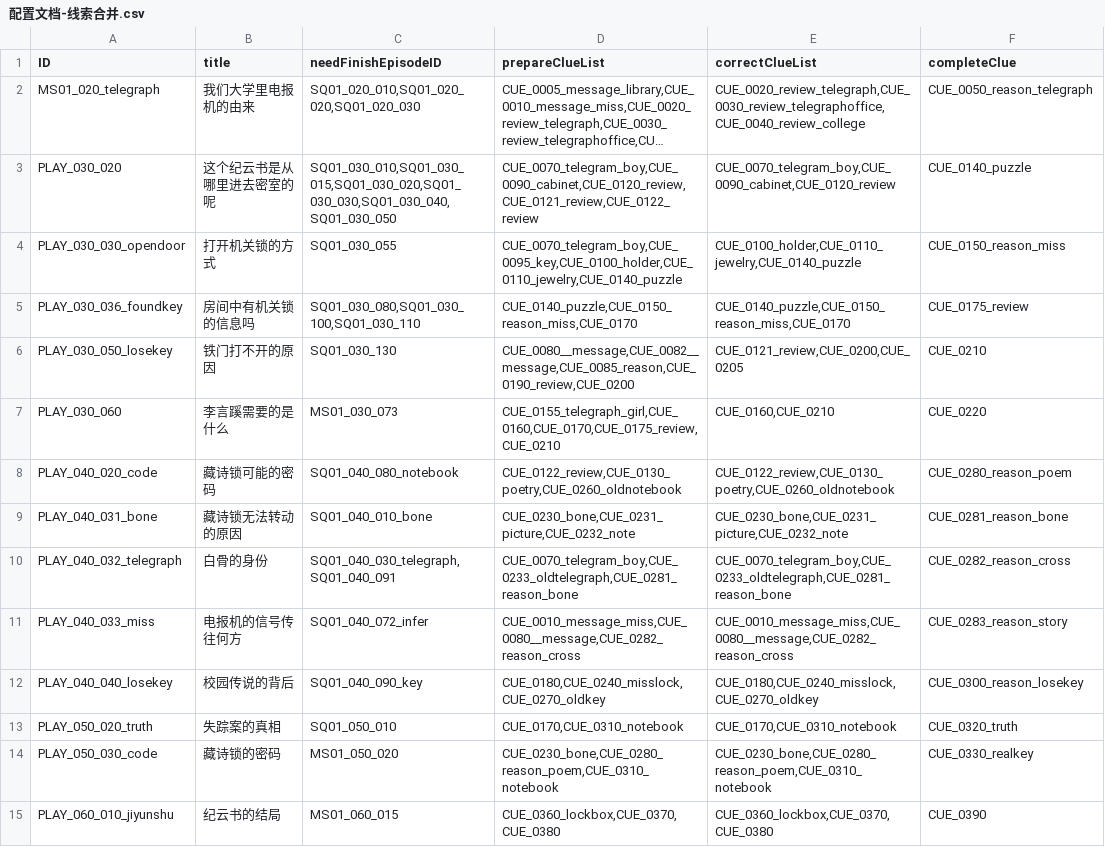
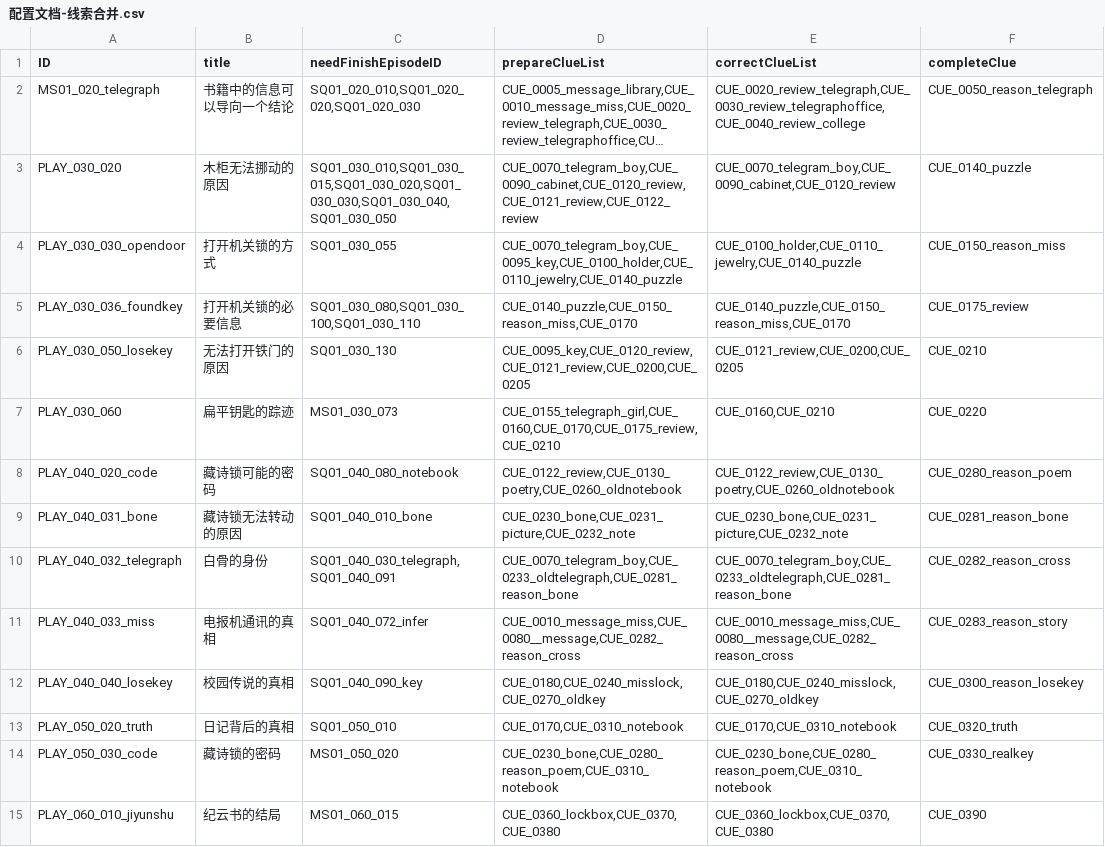
Before and after one commit to mentoschow/D-project, a CSV file: Assets/Resources/Configs/配置文档-线索合并.csv, drawn as a sheet; long unchanged cells end in …; the diff names each change by its address in the sheet, - before the commit and + after, or states it on an @@ line.

```diff
--- a/Assets/Resources/Configs/配置文档-线索合并.csv
+++ b/Assets/Resources/Configs/配置文档-线索合并.csv
-B2 (title): 我们大学里电报机的由来
+B2 (title): 书籍中的信息可以导向一个结论
-B3 (title): 这个纪云书是从哪里进去密室的呢
+B3 (title): 木柜无法挪动的原因
-B5 (title): 房间中有机关锁的信息吗
+B5 (title): 打开机关锁的必要信息
-B6 (title): 铁门打不开的原因
+B6 (title): 无法打开铁门的原因
-D6 (prepareClueList): CUE_0080__message,CUE_0082__message,CUE_0085_reason,CUE_0190_review,CUE_0200
+D6 (prepareClueList): CUE_0095_key,CUE_0120_review,CUE_0121_review,CUE_0200,CUE_0205
-B7 (title): 李言蹊需要的是什么
+B7 (title): 扁平钥匙的踪迹
-B11 (title): 电报机的信号传往何方
+B11 (title): 电报机通讯的真相
-B12 (title): 校园传说的背后
+B12 (title): 校园传说的真相
-B13 (title): 失踪案的真相
+B13 (title): 日记背后的真相
```
Also changed, not shown: Assets/Resources/Configs/配置文档-情节.csv, 2 other files.
